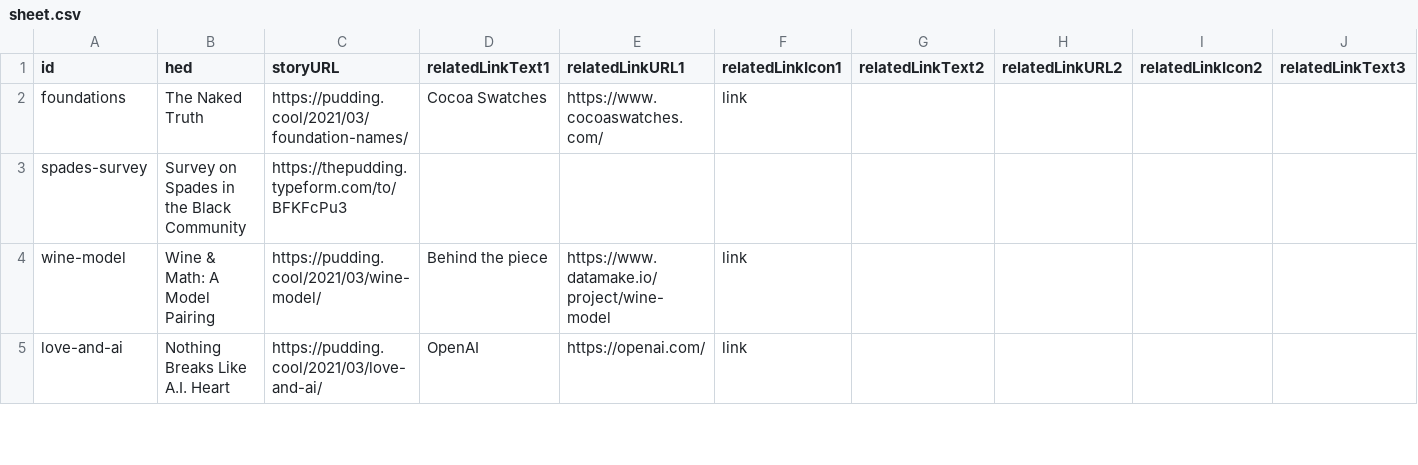
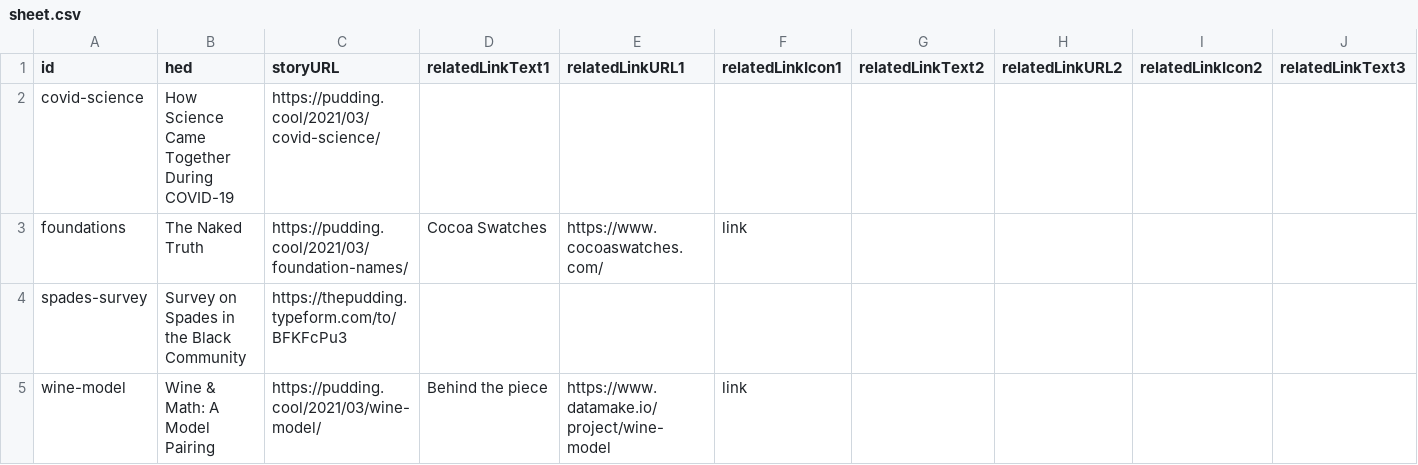
Before and after one commit to the-pudding/ig-links, a CSV file: src/data/sheet.csv, drawn as a sheet; only a part is shown; the shorter side is filled out with more unchanged rows; rows hold the shown columns only; the diff names each change by its address in the sheet, - before the commit and + after, or states it on an @@ line.

Commit message:
covid science

```diff
--- a/src/data/sheet.csv
+++ b/src/data/sheet.csv
+row 2: covid-science | How Science Came Together During COVID-19 | https://pudding.cool/2021/03/covid-science/
```
Also changed, not shown: 4 other files.
